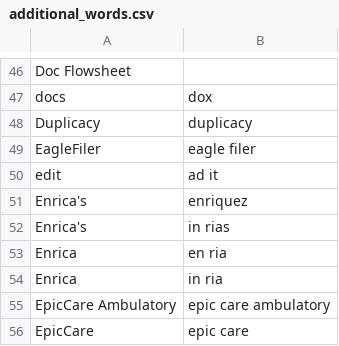
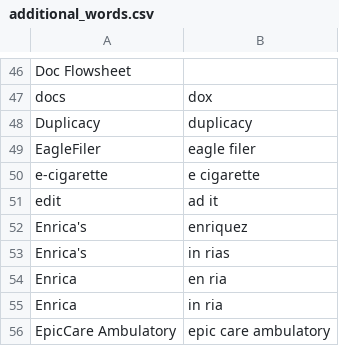
Before and after one commit to nriley/talon_community, a CSV file: settings/additional_words.csv, drawn as a sheet; only a part is shown, gaps mark what is left out; the shorter side is filled out with more unchanged rows.

Commit message:
Vocabulary.

```diff
--- a/settings/additional_words.csv
+++ b/settings/additional_words.csv
@@ -49,2 +49,3 @@ Duplicacy,duplicacy
 EagleFiler,eagle filer
+e-cigarette,e cigarette
 edit,ad it
```
